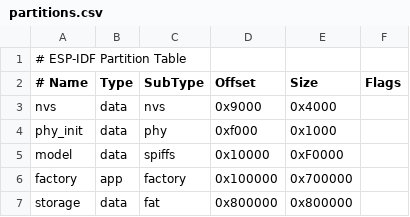
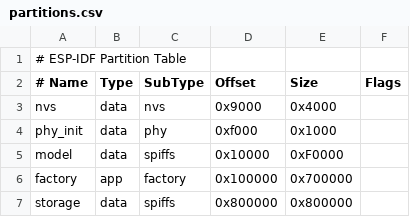
Before and after one commit to leveleven/xiaozhi-esp32, a CSV file: partitions.csv, drawn as a sheet.

Commit message:
Fixed some type errors

```diff
--- a/partitions.csv
+++ b/partitions.csv
@@ -6,2 +6,2 @@ model,data,spiffs,0x10000,0xF0000,,
 factory,app,factory,0x100000,0x700000,,
-storage,data,fat,0x800000,0x800000,,
+storage,data,spiffs,0x800000,0x800000,,
```
Also changed, not shown: 4 other files.
